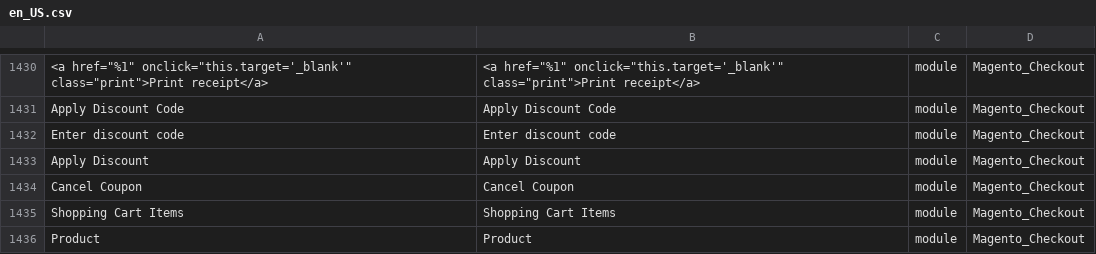
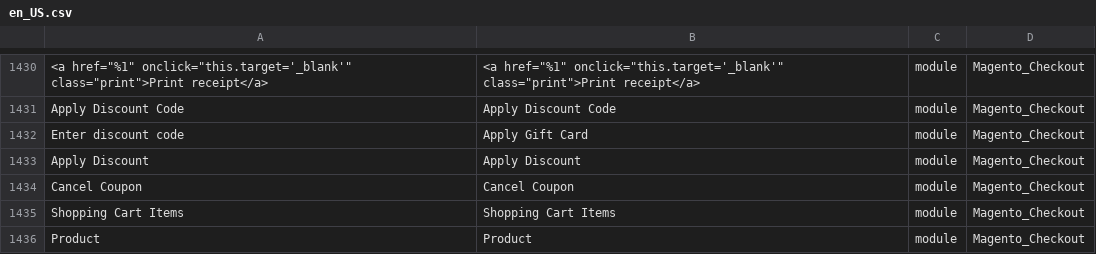
Before and after one commit to pandagrouppl/StoreLocator, a CSV file: app/i18n/light4website/en_US/en_US.csv, drawn as a sheet; only a part is shown, gaps mark what is left out; the diff names each change by its address in the sheet, - before the commit and + after, or states it on an @@ line.

Commit message:
IP-52 cart after items table

```diff
--- a/app/i18n/light4website/en_US/en_US.csv
+++ b/app/i18n/light4website/en_US/en_US.csv
-B1432: Enter discount code
+B1432: Apply Gift Card
```
Also changed, not shown: 10 other files.
